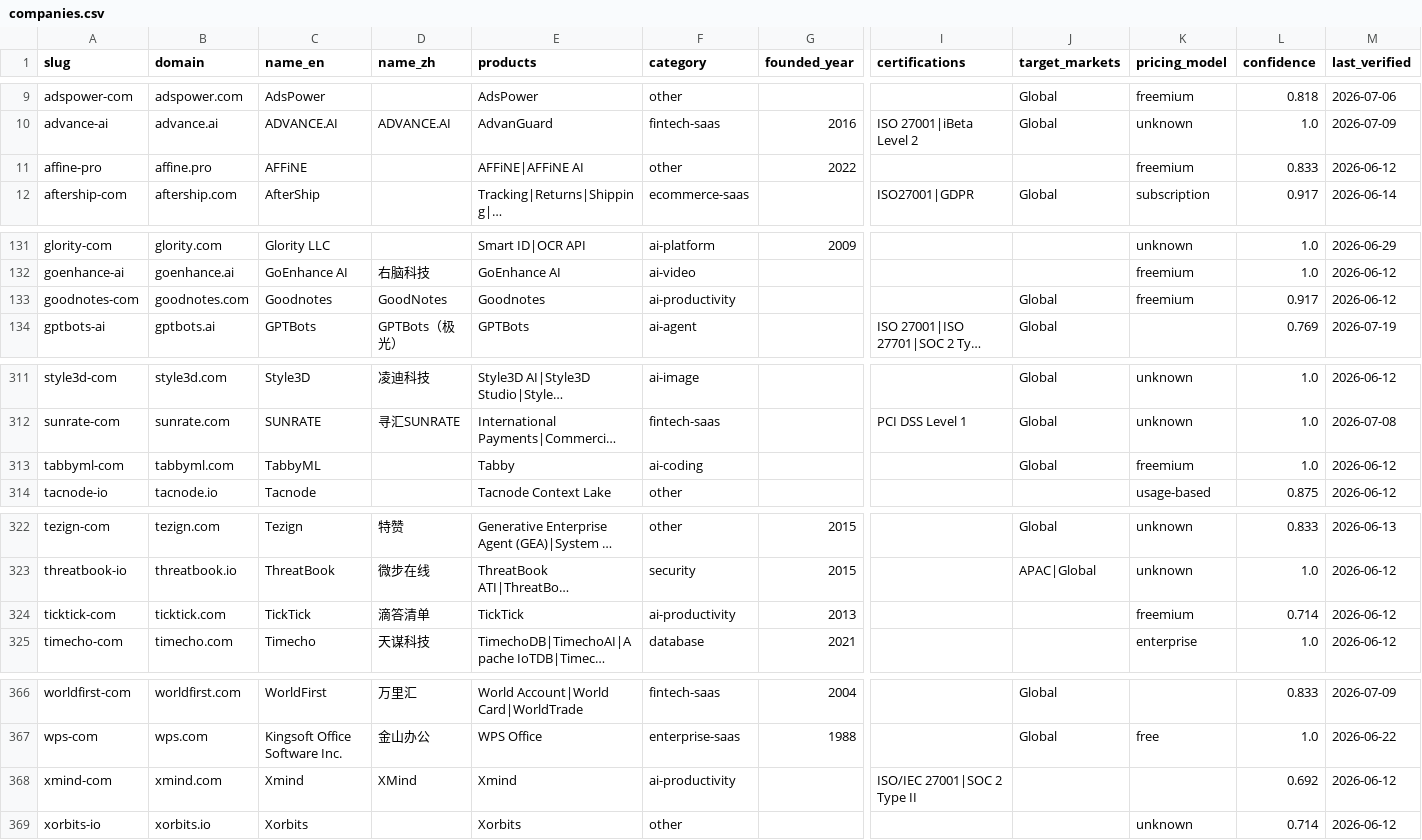
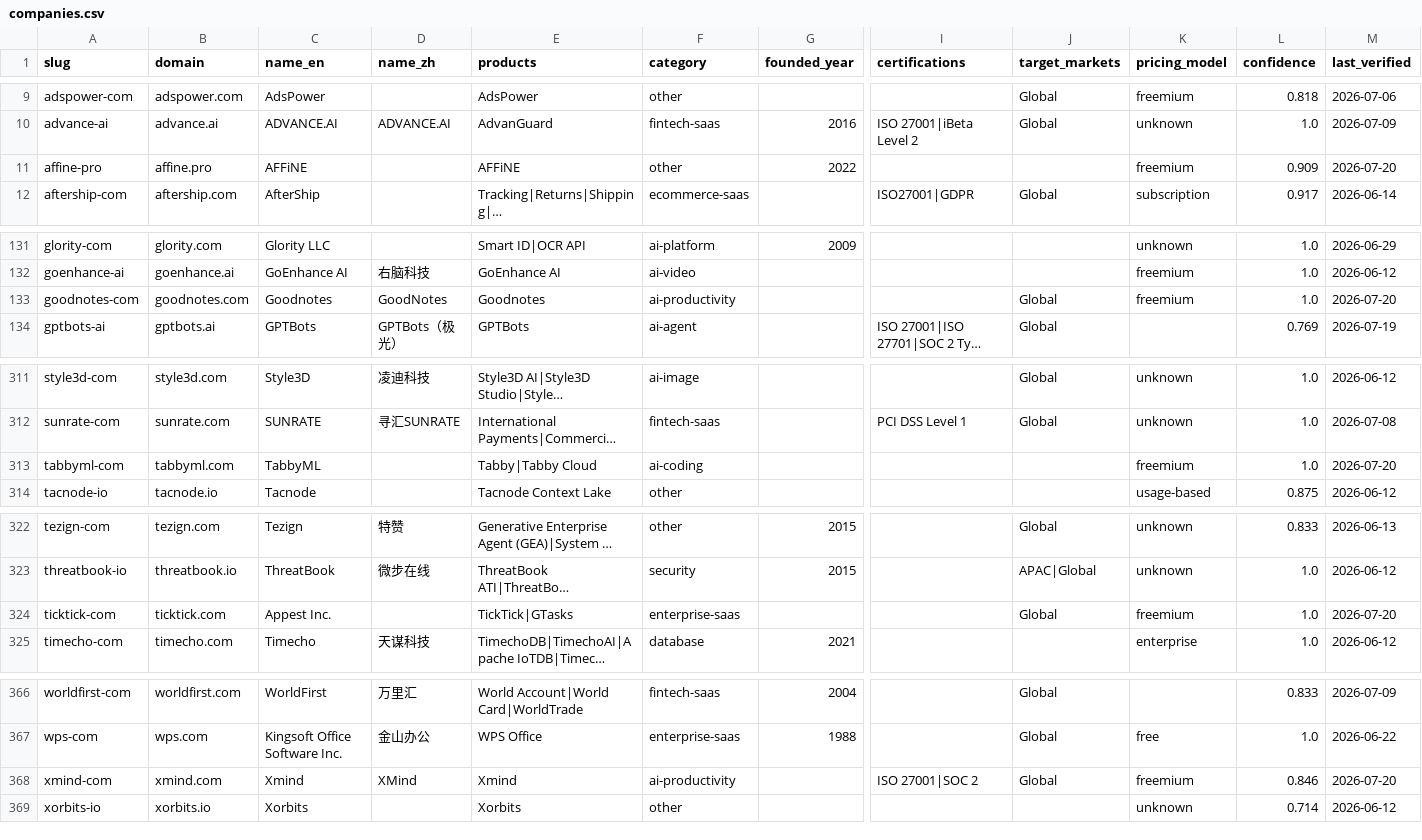
Before and after one commit to SinoFacts/dataset, a CSV file: companies.csv, drawn as a sheet; only a part is shown, gaps mark what is left out; long unchanged cells end in …; the diff names each change by its address in the sheet, - before the commit and + after, or states it on an @@ line.

Commit message:
Data refresh: 383 companies (2026-07-20)

```diff
--- a/companies.csv
+++ b/companies.csv
-E11 (products): AFFiNE|AFFiNE AI
+E11 (products): AFFiNE
-L11 (confidence): 0.833
+L11 (confidence): 0.909
-M11 (last_verified): 2026-06-12
+M11 (last_verified): 2026-07-20
-L133 (confidence): 0.917
+L133 (confidence): 1.0
-M133 (last_verified): 2026-06-12
+M133 (last_verified): 2026-07-20
-E313 (products): Tabby
+E313 (products): Tabby|Tabby Cloud
-J313 (target_markets): Global
+J313 (target_markets): (empty)
-M313 (last_verified): 2026-06-12
+M313 (last_verified): 2026-07-20
-C324 (name_en): TickTick
+C324 (name_en): Appest Inc.
-D324 (name_zh): 滴答清单
+D324 (name_zh): (empty)
-E324 (products): TickTick
+E324 (products): TickTick|GTasks
-F324 (category): ai-productivity
+F324 (category): enterprise-saas
-G324 (founded_year): 2013
+G324 (founded_year): (empty)
-J324 (target_markets): (empty)
+J324 (target_markets): Global
-L324 (confidence): 0.714
+L324 (confidence): 1.0
-M324 (last_verified): 2026-06-12
+M324 (last_verified): 2026-07-20
-I368 (certifications): ISO/IEC 27001|SOC 2 Type II
+I368 (certifications): ISO 27001|SOC 2
-J368 (target_markets): (empty)
+J368 (target_markets): Global
-K368 (pricing_model): (empty)
+K368 (pricing_model): freemium
-L368 (confidence): 0.692
+L368 (confidence): 0.846
-M368 (last_verified): 2026-06-12
+M368 (last_verified): 2026-07-20
```
Also changed, not shown: 3 other files.
